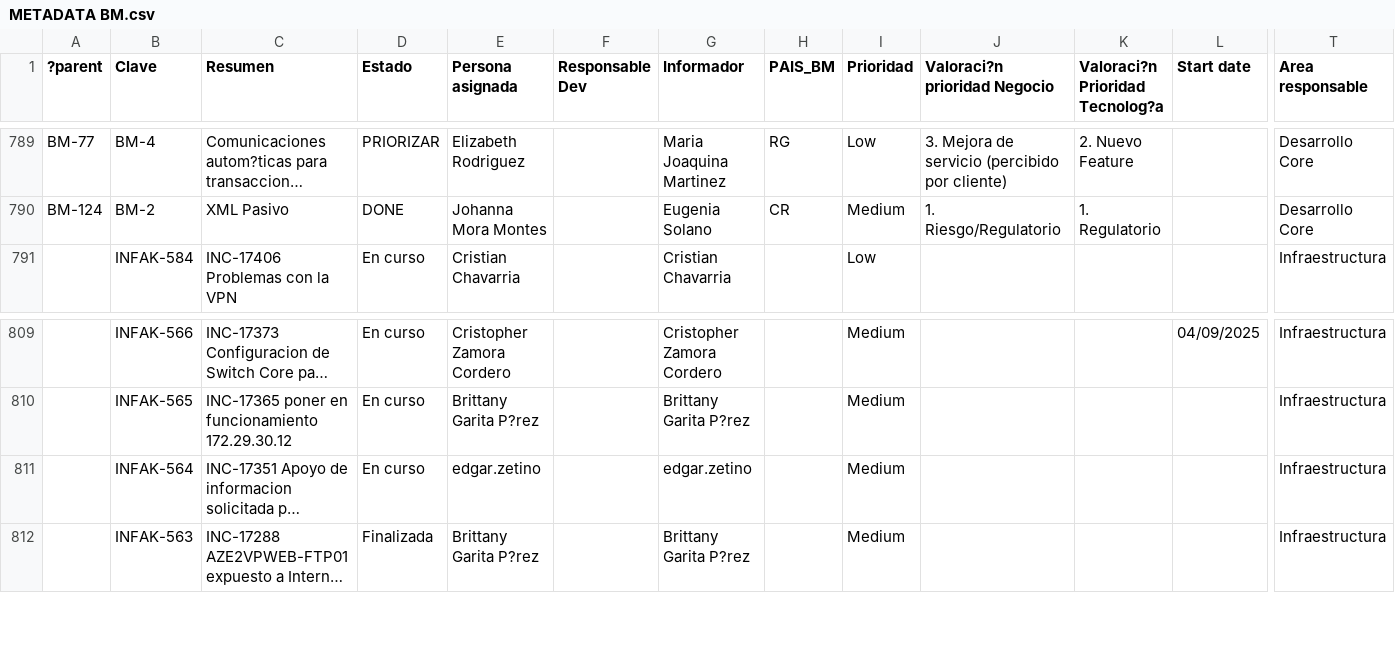
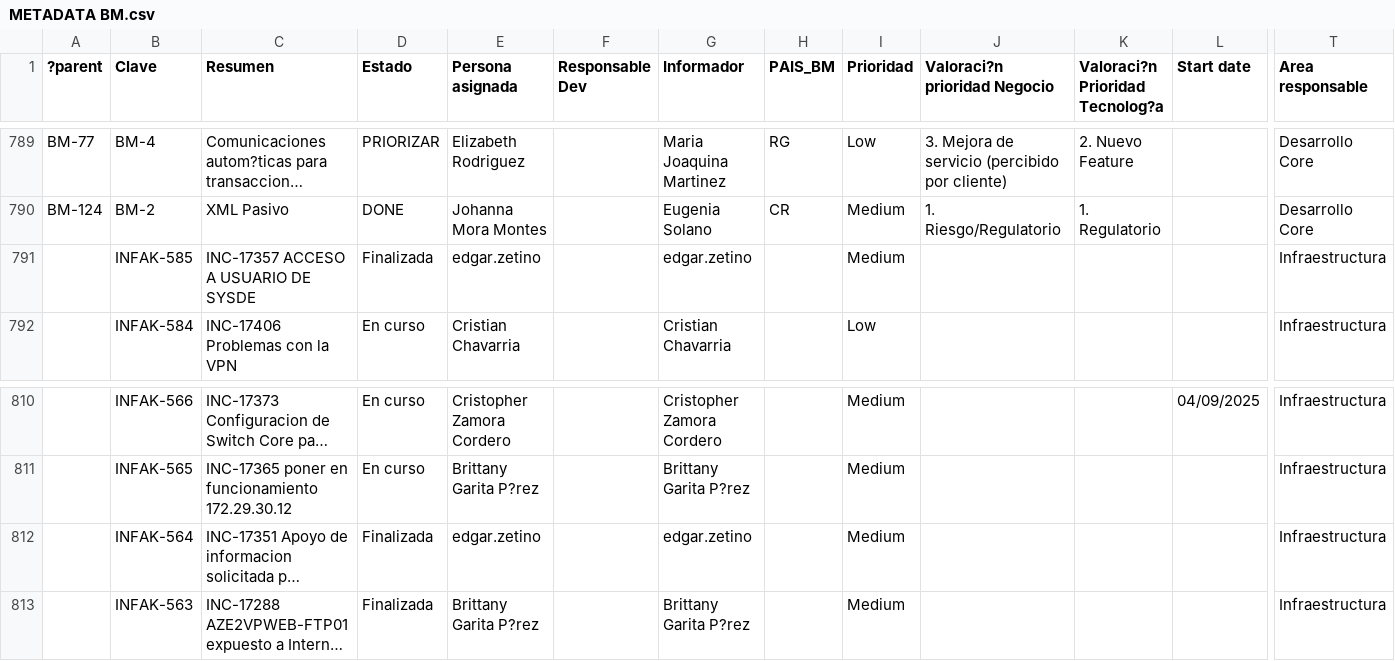
Before and after one commit to andrescoto-cpu/Metadata, a CSV file: scripts/METADATA BM.csv, drawn as a sheet; only a part is shown, gaps mark what is left out; long unchanged cells end in …; addresses are those after the commit; rows hold the shown columns only; the diff names each change by its address in the sheet, - before the commit and + after, or states it on an @@ line.

Commit message:
Auto-sync: METADATA BM.csv desde Google Drive

```diff
--- a/scripts/METADATA BM.csv
+++ b/scripts/METADATA BM.csv
+row 791:  | INFAK-585 | INC-17357 ACCESO A USUARIO DE SYSDE | Finalizada | edgar.zetino |  | edgar.zetino |  | Medium |  |  |  | Infraestructura
-D812 (Estado): En curso
+D812 (Estado): Finalizada
```
